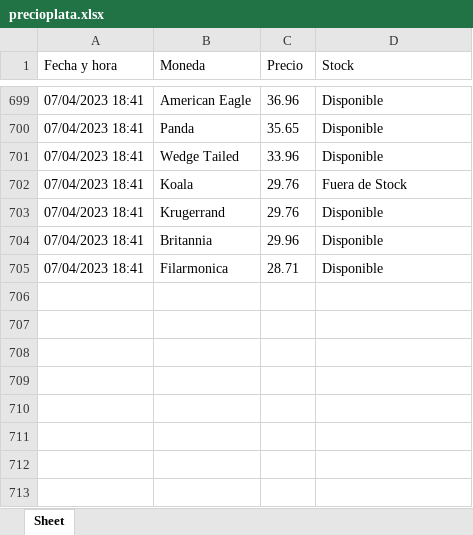
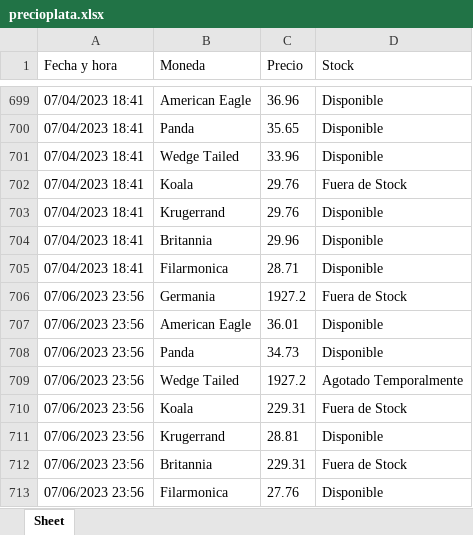
Before and after one commit to Hugopvigo/Silver, an Excel workbook: precioplata.xlsx, sheet Sheet, drawn as a sheet; only a part is shown, gaps mark what is left out; values as stored, in another font and other column widths than the file's, no borders; the diff names each change by its address in the sheet, - before the commit and + after, or states it on an @@ line.

Commit message:
Add Mape Leaf and more coins

```diff
--- a/precioplata.xlsx (sheet Sheet)
+++ b/precioplata.xlsx (sheet Sheet)
+row 706: 07/06/2023 23:56 | Germania | 1927.2 | Fuera de Stock
+row 707: 07/06/2023 23:56 | American Eagle | 36.01 | Disponible
+row 708: 07/06/2023 23:56 | Panda | 34.73 | Disponible
+row 709: 07/06/2023 23:56 | Wedge Tailed | 1927.2 | Agotado Temporalmente
+row 710: 07/06/2023 23:56 | Koala | 229.31 | Fuera de Stock
+row 711: 07/06/2023 23:56 | Krugerrand | 28.81 | Disponible
+row 712: 07/06/2023 23:56 | Britannia | 229.31 | Fuera de Stock
+row 713: 07/06/2023 23:56 | Filarmonica | 27.76 | Disponible
```
